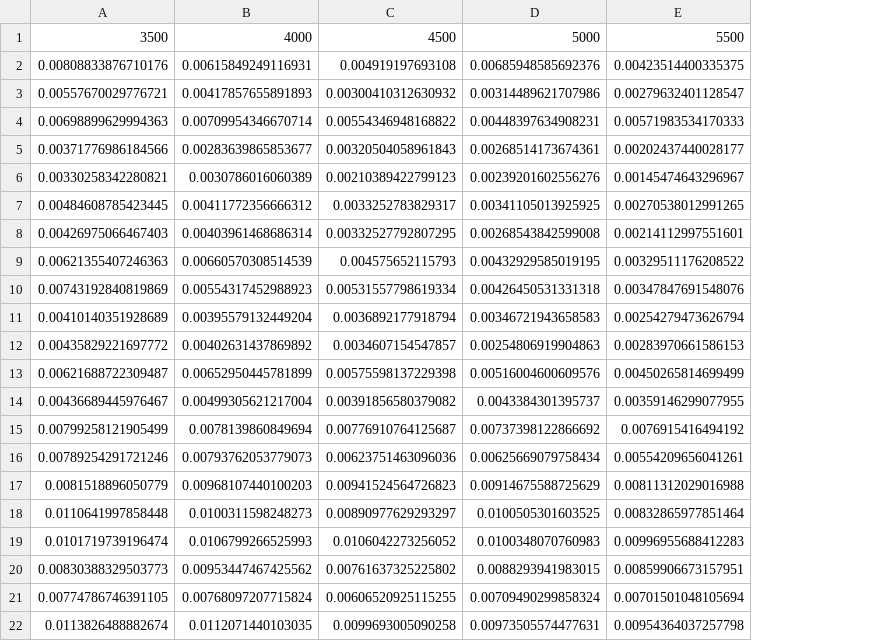
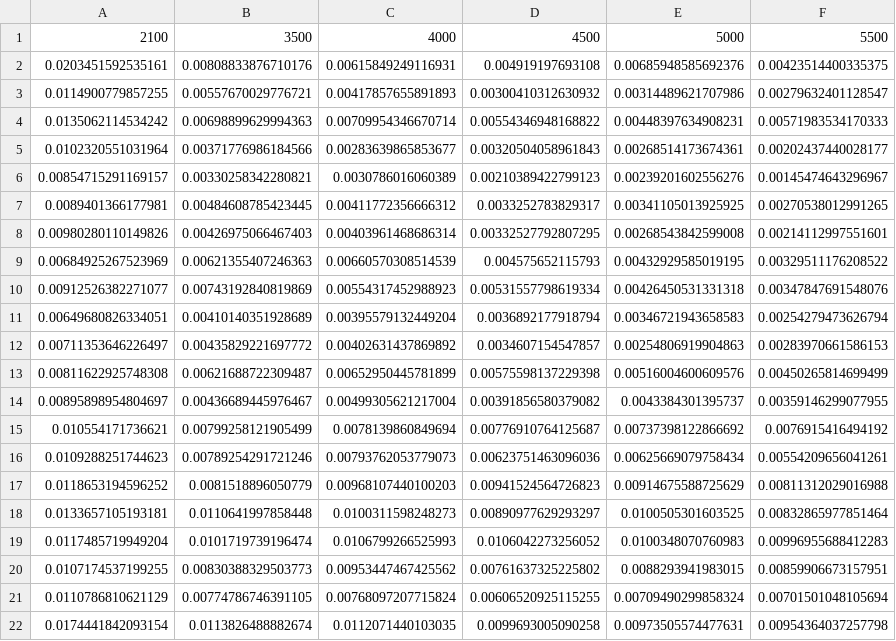
Before and after one commit to raymondEhlers/mammoth, a CSV file: projects/hetgp/predictions/Hadron_HFGP_Prediction_by_bin.csv, drawn as a sheet; the diff names each change by its address in the sheet, - before the commit and + after, or states it on an @@ line.

```diff
--- a/projects/hetgp/predictions/Hadron_HFGP_Prediction_by_bin.csv
+++ b/projects/hetgp/predictions/Hadron_HFGP_Prediction_by_bin.csv
+column A, rows 1-22: 2100 | 0.0203451592535161 | 0.0114900779857255 | 0.0135062114534242 | 0.0102320551031964 | 0.00854715291169157 | 0.0089401366177981 | 0.00980280110149826 | 0.00684925267523969 | 0.00912526382271077 | 0.00649680826334051 | 0.00711353646226497 | 0.00811622925748308 | 0.00895898954804697 | 0.010554171736621 | 0.0109288251744623 | 0.0118653194596252 | 0.0133657105193181 | 0.0117485719949204 | 0.0107174537199255 | 0.0110786810621129 | 0.0174441842093154
```
Also changed, not shown: projects/hetgp/predictions/Hadron_HETGP_Prediction_by_bin.csv, projects/hetgp/predictions/Jet_HETGP_Prediction_by_bin.csv, 2 other files.
